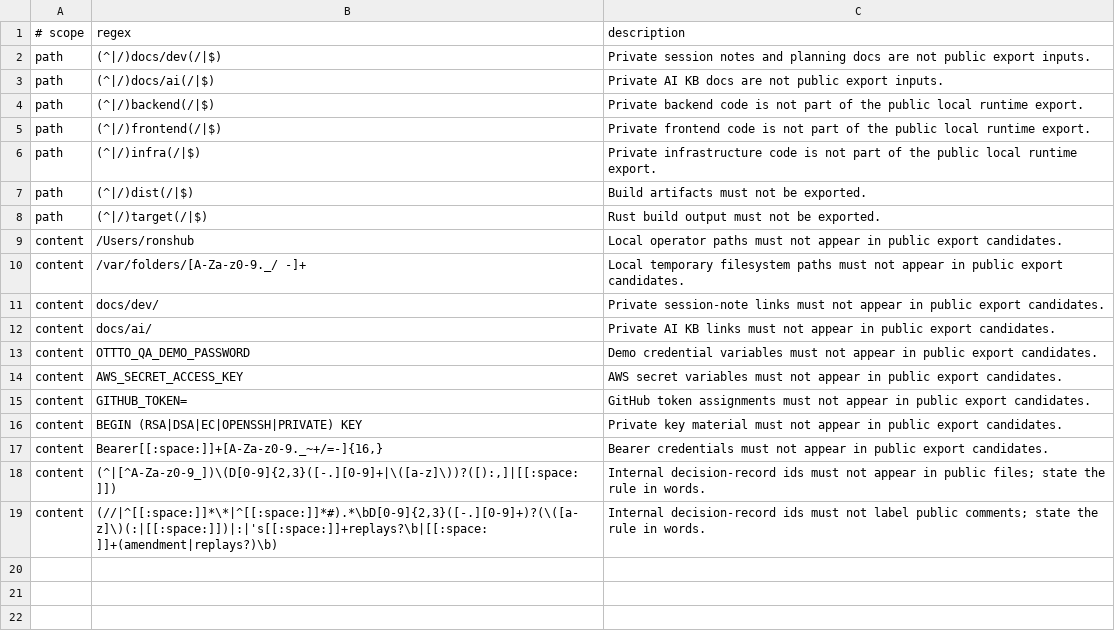
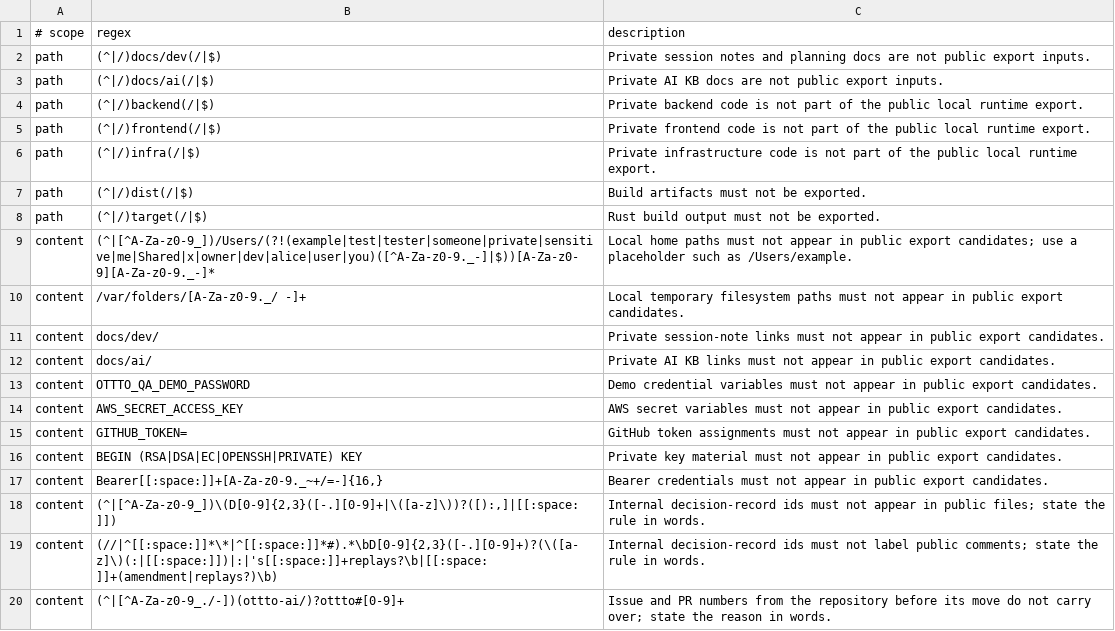
Before and after one commit to ottto-ai/ottto, a TSV file: public-export/deny-patterns.tsv, drawn as a sheet.

```diff
--- a/public-export/deny-patterns.tsv
+++ b/public-export/deny-patterns.tsv
@@ -8,3 +8,3 @@ path	(^|/)dist(/|$)	Build artifacts must not be exported.
 path	(^|/)target(/|$)	Rust build output must not be exported.
-content	/Users/ronshub	Local operator paths must not appear in public export candidates.
+content	(^|[^A-Za-z0-9_])/Users/(?!(example|test|tester|someone|private|sensitive|me|Shared|x|owner|dev|alice|user|you)([^A-Za-z0-9._-]|$))[A-Za-z0-9][A-Za-z0-9._-]*	Local home paths must not appear in public export candidates; use a placeholder such as /Users/example.
 content	/var/folders/[A-Za-z0-9._/ -]+	Local temporary filesystem paths must not appear in public export candidates.
@@ -19 +19,2 @@ content	(^|[^A-Za-z0-9_])\(D[0-9]{2,3}([-.][0-9]+|\([a-z]\))?([):,]|[[:space:]])
 content	(//|^[[:space:]]*\*|^[[:space:]]*#).*\bD[0-9]{2,3}([-.][0-9]+)?(\([a-z]\)(:|[[:space:]])|:|'s[[:space:]]+replays?\b|[[:space:]]+(amendment|replays?)\b)	Internal decision-record ids must not label public comments; state the rule in words.
+content	(^|[^A-Za-z0-9_./-])(ottto-ai/)?ottto#[0-9]+	Issue and PR numbers from the repository before its move do not carry over; state the reason in words.
```
Also changed, not shown: 5 other files.
